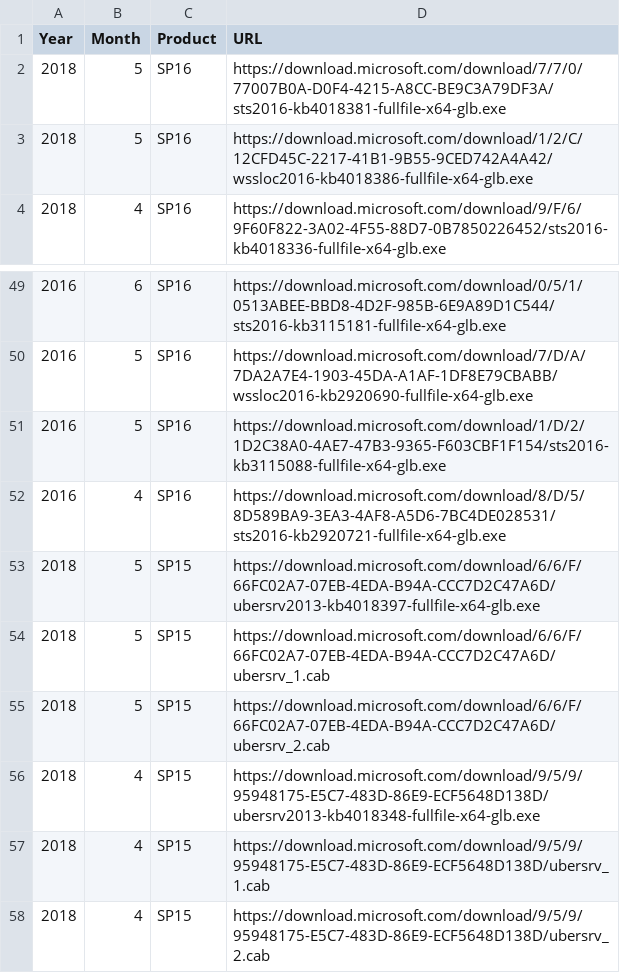
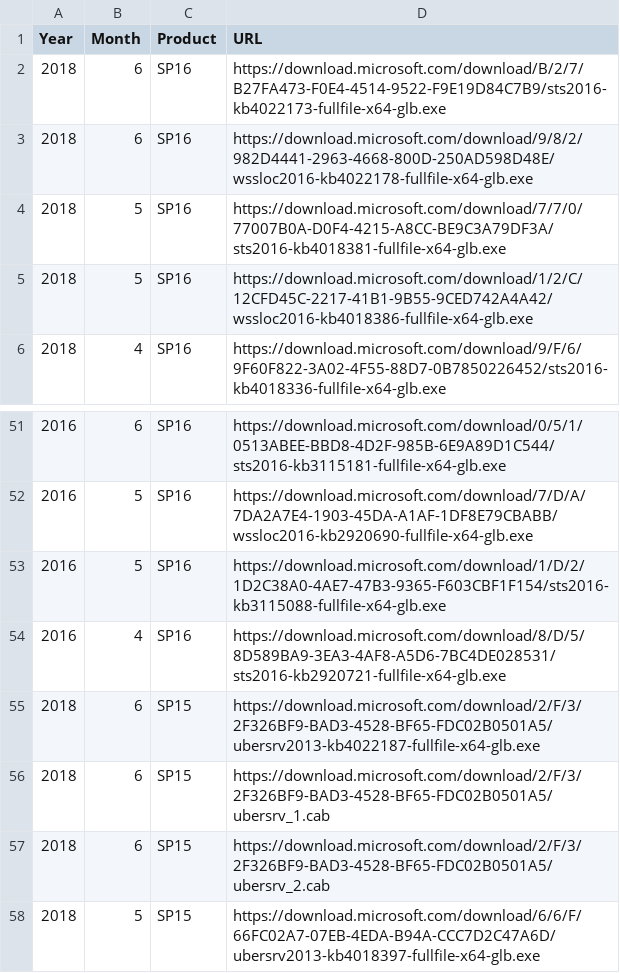
Before and after one commit to spjeff/sppatchify, a CSV file: SPPatchify-Download-CU.csv, drawn as a sheet; only a part is shown, gaps mark what is left out; the shorter side is filled out with more unchanged rows; the diff names each change by its address in the sheet, - before the commit and + after, or states it on an @@ line.

Commit message:
Download
* June 2018

```diff
--- a/SPPatchify-Download-CU.csv
+++ b/SPPatchify-Download-CU.csv
+row 2: 2018 | 6 | SP16 | https://download.microsoft.com/download/B/2/7/B27FA473-F0E4-4514-9522-F9E19D84C7B9/sts2016-kb4022173-fullfile-x64-glb.exe
+row 3: 2018 | 6 | SP16 | https://download.microsoft.com/download/9/8/2/982D4441-2963-4668-800D-250AD598D48E/wssloc2016-kb4022178-fullfile-x64-glb.exe
+row 55: 2018 | 6 | SP15 | https://download.microsoft.com/download/2/F/3/2F326BF9-BAD3-4528-BF65-FDC02B0501A5/ubersrv2013-kb4022187-fullfile-x64-glb.exe
+row 56: 2018 | 6 | SP15 | https://download.microsoft.com/download/2/F/3/2F326BF9-BAD3-4528-BF65-FDC02B0501A5/ubersrv_1.cab
+row 57: 2018 | 6 | SP15 | https://download.microsoft.com/download/2/F/3/2F326BF9-BAD3-4528-BF65-FDC02B0501A5/ubersrv_2.cab
```
